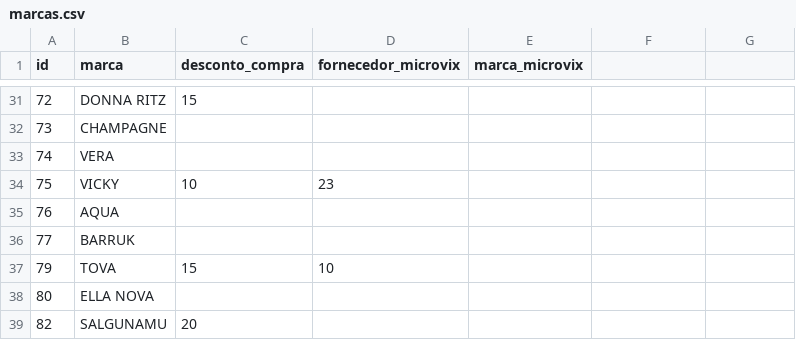
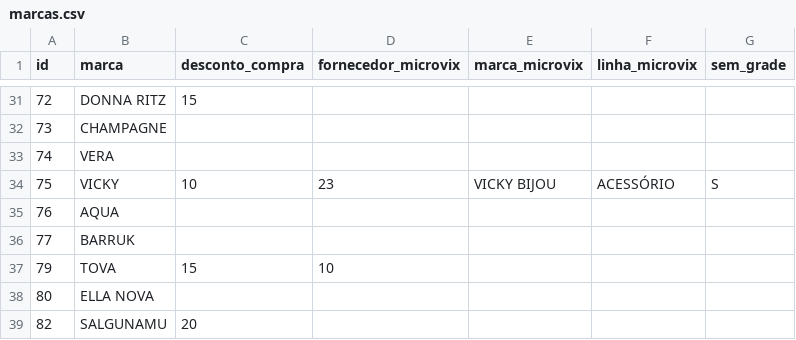
Before and after one commit to fernandommin-code/manualmangabe, a CSV file: tabelas/marcas.csv, drawn as a sheet; only a part is shown, gaps mark what is left out; the diff names each change by its address in the sheet, - before the commit and + after, or states it on an @@ line.

```diff
--- a/tabelas/marcas.csv
+++ b/tabelas/marcas.csv
-F1: (empty)
+F1: linha_microvix
-G1: (empty)
+G1: sem_grade
-E34 (marca_microvix): (empty)
+E34 (marca_microvix): VICKY BIJOU
-F34 (linha_microvix): (empty)
+F34 (linha_microvix): ACESSÓRIO
-G34 (sem_grade): (empty)
+G34 (sem_grade): S
```
Also changed, not shown: 2 other files.
